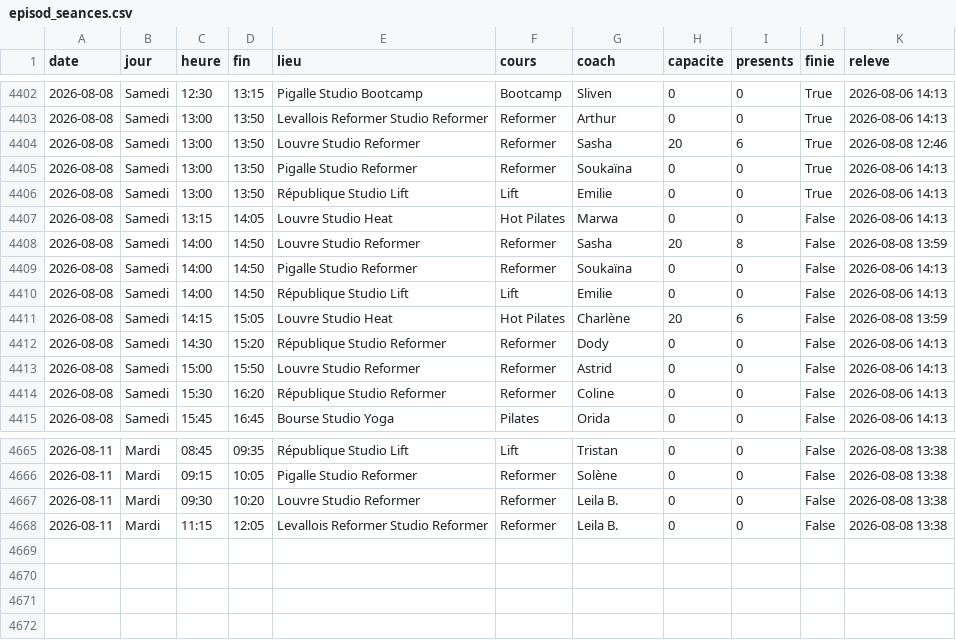
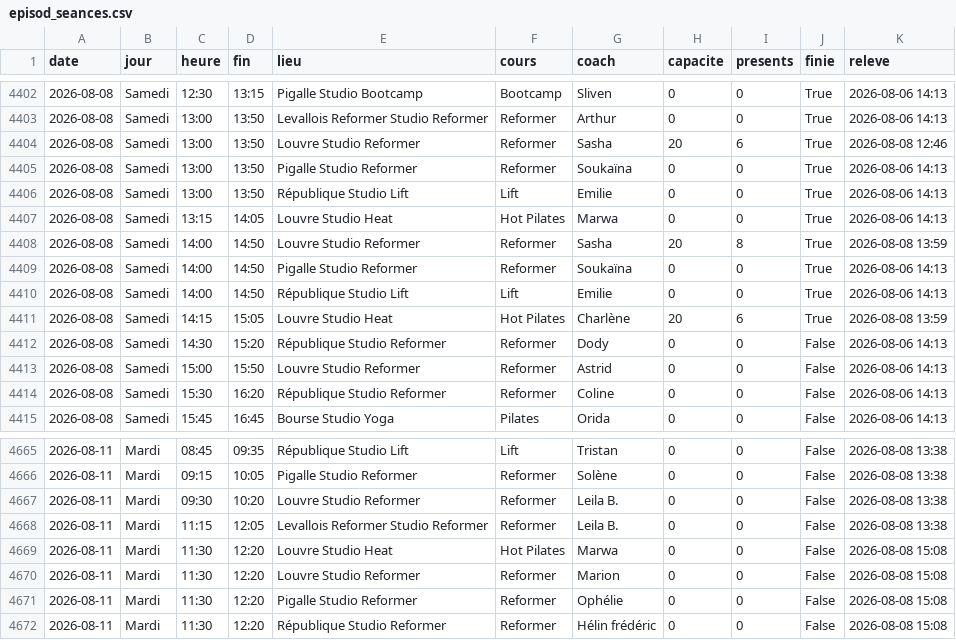
Before and after one commit to sbbb-git/reset, a CSV file: episod_seances.csv, drawn as a sheet; only a part is shown, gaps mark what is left out.

```diff
--- a/episod_seances.csv
+++ b/episod_seances.csv
@@ -4406,7 +4406,7 @@ date,jour,heure,fin,lieu,cours,coach,capacite,presents,finie,releve
 2026-08-08,Samedi,13:00,13:50,République Studio Lift,Lift,Emilie,0,0,True,2026-08-06 14:13
-2026-08-08,Samedi,13:15,14:05,Louvre Studio Heat,Hot Pilates,Marwa,0,0,False,2026-08-06 14:13
-2026-08-08,Samedi,14:00,14:50,Louvre Studio Reformer,Reformer,Sasha,20,8,False,2026-08-08 13:59
-2026-08-08,Samedi,14:00,14:50,Pigalle Studio Reformer,Reformer,Soukaïna,0,0,False,2026-08-06 14:13
-2026-08-08,Samedi,14:00,14:50,République Studio Lift,Lift,Emilie,0,0,False,2026-08-06 14:13
-2026-08-08,Samedi,14:15,15:05,Louvre Studio Heat,Hot Pilates,Charlène,20,6,False,2026-08-08 13:59
+2026-08-08,Samedi,13:15,14:05,Louvre Studio Heat,Hot Pilates,Marwa,0,0,True,2026-08-06 14:13
+2026-08-08,Samedi,14:00,14:50,Louvre Studio Reformer,Reformer,Sasha,20,8,True,2026-08-08 13:59
+2026-08-08,Samedi,14:00,14:50,Pigalle Studio Reformer,Reformer,Soukaïna,0,0,True,2026-08-06 14:13
+2026-08-08,Samedi,14:00,14:50,République Studio Lift,Lift,Emilie,0,0,True,2026-08-06 14:13
+2026-08-08,Samedi,14:15,15:05,Louvre Studio Heat,Hot Pilates,Charlène,20,6,True,2026-08-08 13:59
 2026-08-08,Samedi,14:30,15:20,République Studio Reformer,Reformer,Dody,0,0,False,2026-08-06 14:13
@@ -4668 +4668,5 @@ date,jour,heure,fin,lieu,cours,coach,capacite,presents,finie,releve
 2026-08-11,Mardi,11:15,12:05,Levallois Reformer Studio Reformer,Reformer,Leila B.,0,0,False,2026-08-08 13:38
+2026-08-11,Mardi,11:30,12:20,Louvre Studio Heat,Hot Pilates,Marwa,0,0,False,2026-08-08 15:08
+2026-08-11,Mardi,11:30,12:20,Louvre Studio Reformer,Reformer,Marion,0,0,False,2026-08-08 15:08
+2026-08-11,Mardi,11:30,12:20,Pigalle Studio Reformer,Reformer,Ophélie,0,0,False,2026-08-08 15:08
+2026-08-11,Mardi,11:30,12:20,République Studio Reformer,Reformer,Hélin frédéric,0,0,False,2026-08-08 15:08
```
Also changed, not shown: anybuddy_creneaux.csv, barrys_seances.csv, 11 other files.
